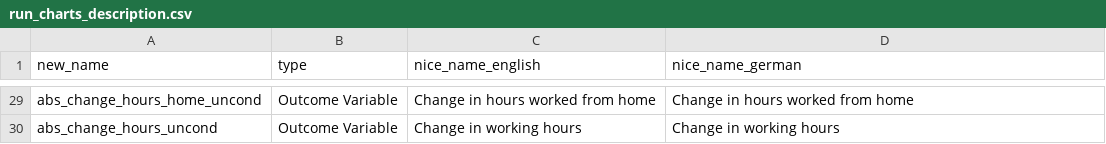
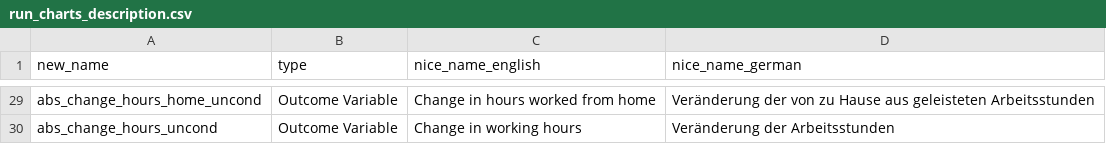
Before and after one commit to covid-19-impact-lab/utilities, a CSV file: utilities/dashboard/liss/run_charts_description.csv, drawn as a sheet; only a part is shown, gaps mark what is left out; the diff covers the shown part only; the diff names each change by its address in the sheet, - before the commit and + after, or states it on an @@ line.

Commit message:
Add nice_name_german.

```diff
--- a/utilities/dashboard/liss/run_charts_description.csv
+++ b/utilities/dashboard/liss/run_charts_description.csv
-D29 (nice_name_german): Change in hours worked from home
+D29 (nice_name_german): Veränderung der von zu Hause aus geleisteten Arbeitsstunden
-D30 (nice_name_german): Change in working hours
+D30 (nice_name_german): Veränderung der Arbeitsstunden
```
Also changed, not shown: 23 edited cells elsewhere in this file, 1 other file.
